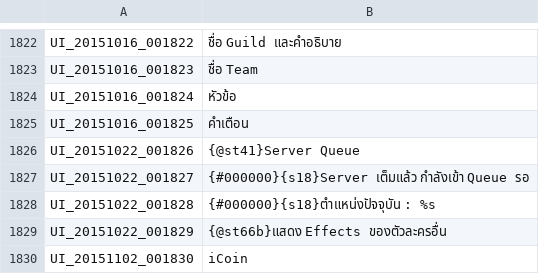
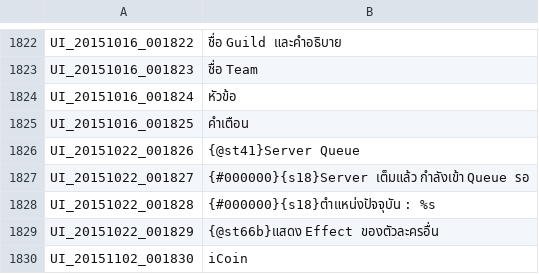
Before and after one commit to Treeofsavior/ThaiTranslation, a TSV file: UI_Thai.tsv, drawn as a sheet; only a part is shown, gaps mark what is left out; the diff covers the shown part only.

```diff
--- a/UI_Thai.tsv
+++ b/UI_Thai.tsv
@@ -1828,3 +1828,3 @@ UI_20151022_001827	{#000000}{s18}Server เต็มแล้ว กำลัง
 UI_20151022_001828	{#000000}{s18}ตำแหน่งปัจจุบัน : %s
-UI_20151022_001829	{@st66b}แสดง Effects ของตัวละครอื่น
+UI_20151022_001829	{@st66b}แสดง Effect ของตัวละครอื่น
 UI_20151102_001830	iCoin
```
Also changed, not shown: 9 edited cells elsewhere in this file.
